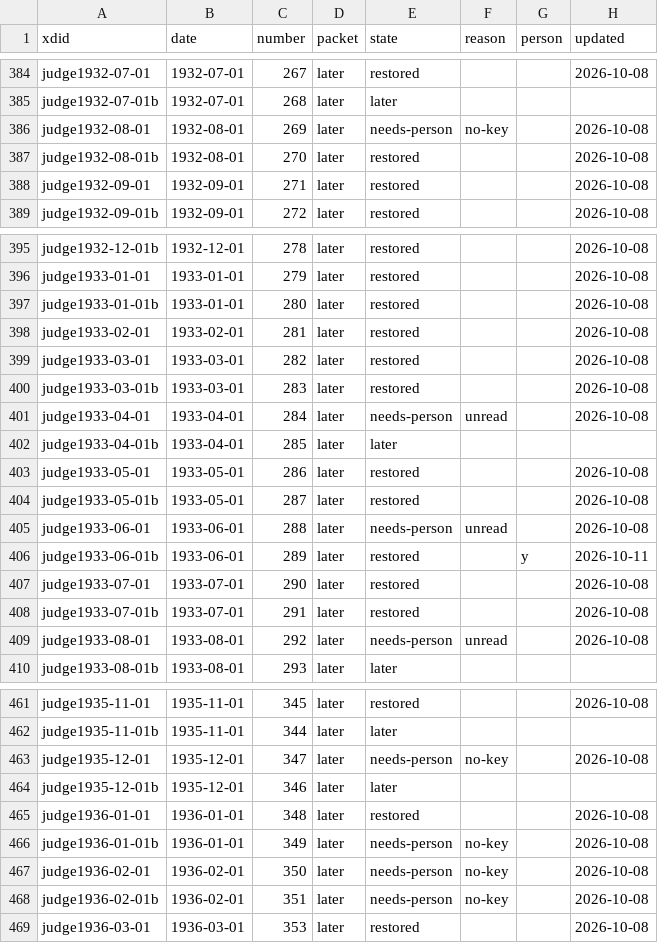
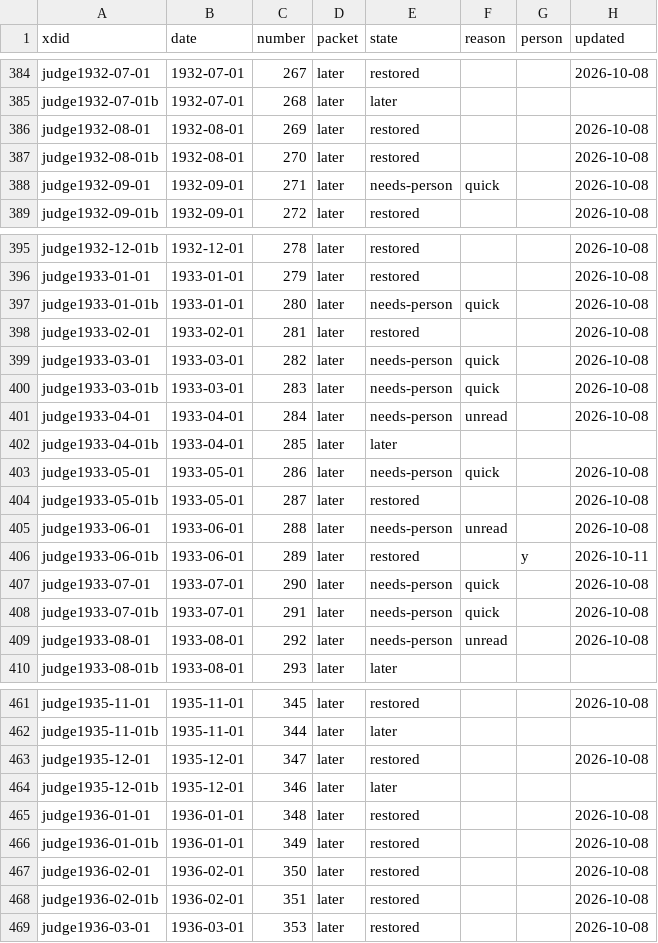
Before and after one commit to EveryPuzzleProject/judge, a TSV file: puzzles.tsv, drawn as a sheet; only a part is shown, gaps mark what is left out; the diff covers the shown part only.

```diff
--- a/puzzles.tsv
+++ b/puzzles.tsv
@@ -385,5 +385,5 @@ judge1932-07-01	1932-07-01	267	later	restored			2026-10-08
 judge1932-07-01b	1932-07-01	268	later	later			
-judge1932-08-01	1932-08-01	269	later	needs-person	no-key		2026-10-08
+judge1932-08-01	1932-08-01	269	later	restored			2026-10-08
 judge1932-08-01b	1932-08-01	270	later	restored			2026-10-08
-judge1932-09-01	1932-09-01	271	later	restored			2026-10-08
+judge1932-09-01	1932-09-01	271	later	needs-person	quick		2026-10-08
 judge1932-09-01b	1932-09-01	272	later	restored			2026-10-08
@@ -396,9 +396,9 @@ judge1932-12-01b	1932-12-01	278	later	restored			2026-10-08
 judge1933-01-01	1933-01-01	279	later	restored			2026-10-08
-judge1933-01-01b	1933-01-01	280	later	restored			2026-10-08
+judge1933-01-01b	1933-01-01	280	later	needs-person	quick		2026-10-08
 judge1933-02-01	1933-02-01	281	later	restored			2026-10-08
-judge1933-03-01	1933-03-01	282	later	restored			2026-10-08
-judge1933-03-01b	1933-03-01	283	later	restored			2026-10-08
+judge1933-03-01	1933-03-01	282	later	needs-person	quick		2026-10-08
+judge1933-03-01b	1933-03-01	283	later	needs-person	quick		2026-10-08
 judge1933-04-01	1933-04-01	284	later	needs-person	unread		2026-10-08
 judge1933-04-01b	1933-04-01	285	later	later			
-judge1933-05-01	1933-05-01	286	later	restored			2026-10-08
+judge1933-05-01	1933-05-01	286	later	needs-person	quick		2026-10-08
 judge1933-05-01b	1933-05-01	287	later	restored			2026-10-08
@@ -406,4 +406,4 @@ judge1933-06-01	1933-06-01	288	later	needs-person	unread		2026-10-08
 judge1933-06-01b	1933-06-01	289	later	restored		y	2026-10-11
-judge1933-07-01	1933-07-01	290	later	restored			2026-10-08
-judge1933-07-01b	1933-07-01	291	later	restored			2026-10-08
+judge1933-07-01	1933-07-01	290	later	needs-person	quick		2026-10-08
+judge1933-07-01b	1933-07-01	291	later	needs-person	quick		2026-10-08
 judge1933-08-01	1933-08-01	292	later	needs-person	unread		2026-10-08
@@ -462,8 +462,8 @@ judge1935-11-01	1935-11-01	345	later	restored			2026-10-08
 judge1935-11-01b	1935-11-01	344	later	later			
-judge1935-12-01	1935-12-01	347	later	needs-person	no-key		2026-10-08
+judge1935-12-01	1935-12-01	347	later	restored			2026-10-08
 judge1935-12-01b	1935-12-01	346	later	later			
 judge1936-01-01	1936-01-01	348	later	restored			2026-10-08
-judge1936-01-01b	1936-01-01	349	later	needs-person	no-key		2026-10-08
-judge1936-02-01	1936-02-01	350	later	needs-person	no-key		2026-10-08
-judge1936-02-01b	1936-02-01	351	later	needs-person	no-key		2026-10-08
+judge1936-01-01b	1936-01-01	349	later	restored			2026-10-08
+judge1936-02-01	1936-02-01	350	later	restored			2026-10-08
+judge1936-02-01b	1936-02-01	351	later	restored			2026-10-08
 judge1936-03-01	1936-03-01	353	later	restored			2026-10-08
```
Also changed, not shown: 42 edited cells elsewhere in this file, 10 other files.
